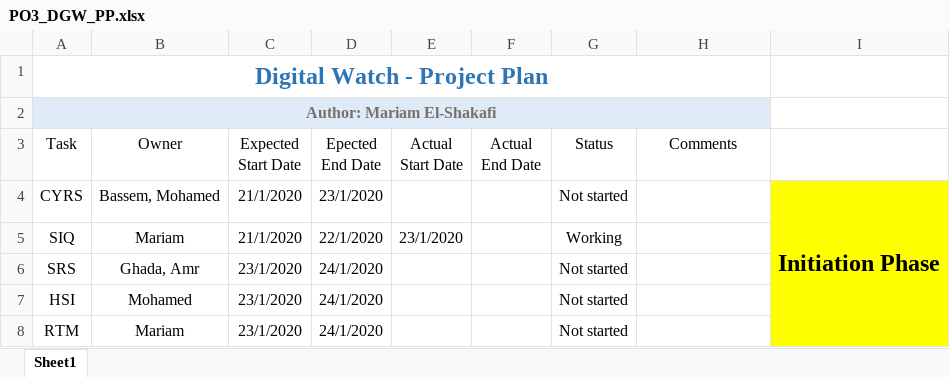
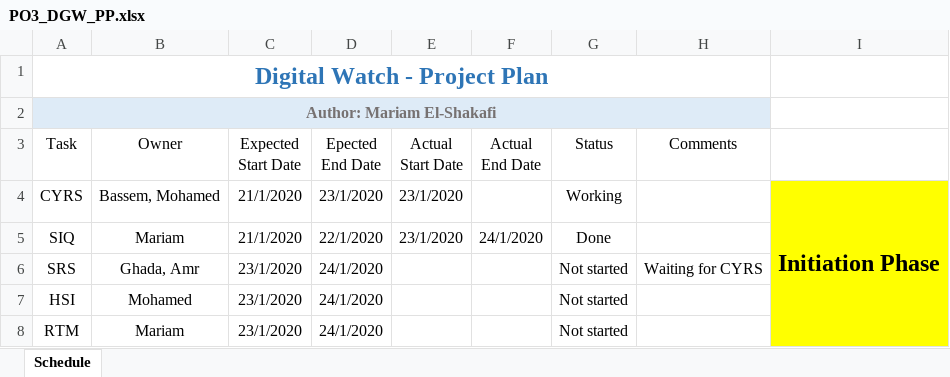
Before and after one commit to mariam-elshakafi/SWENG_PO3_DigitalWatch, an Excel workbook: SW deliveries log/PO3_DGW_PP.xlsx, sheet Schedule, drawn as a sheet; values as stored, in another font and other column widths than the file's, no borders; conditional formats and table styles not drawn; the diff names each change by its address in the sheet, - before the commit and + after, or states it on an @@ line.

Commit message:
Updated PP
Signed-off-by: mariam-elshakafi <mariam.elshakafi@gmail.com>

```diff
--- a/SW deliveries log/PO3_DGW_PP.xlsx (sheet Schedule)
+++ b/SW deliveries log/PO3_DGW_PP.xlsx (sheet Schedule)
-sheet tab: Sheet1
+sheet tab: Schedule
-E4 (Actual Start Date): (empty)
+E4 (Actual Start Date): 23/1/2020
-G4 (Status): Not started
+G4 (Status): Working
-F5 (Actual End Date): (empty)
+F5 (Actual End Date): 24/1/2020
-G5 (Status): Working
+G5 (Status): Done
-H6 (Comments): (empty)
+H6 (Comments): Waiting for CYRS
```
